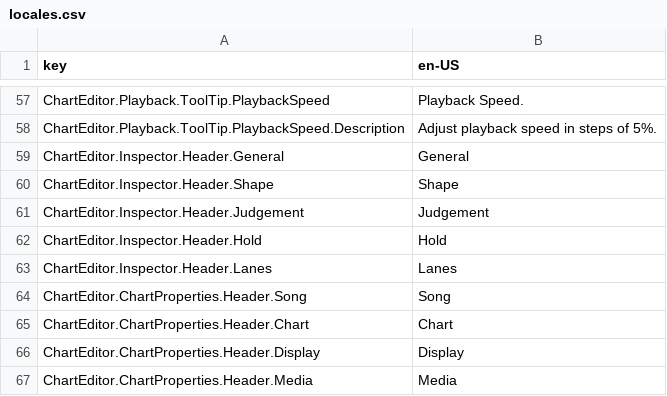
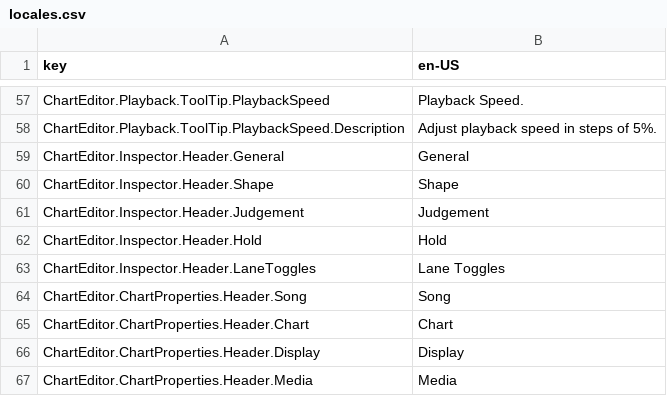
Before and after one commit to Yasu3D/SaturnEdit, a CSV file: SaturnEdit/Assets/Locales/locales.csv, drawn as a sheet; only a part is shown, gaps mark what is left out.

```diff
--- a/SaturnEdit/Assets/Locales/locales.csv
+++ b/SaturnEdit/Assets/Locales/locales.csv
@@ -62,3 +62,3 @@ ChartEditor.Inspector.Header.Judgement,Judgement
 ChartEditor.Inspector.Header.Hold,Hold
-ChartEditor.Inspector.Header.Lanes,Lanes
+ChartEditor.Inspector.Header.LaneToggles,Lane Toggles
 ChartEditor.ChartProperties.Header.Song,Song
```
Also changed, not shown: 4 other files.
